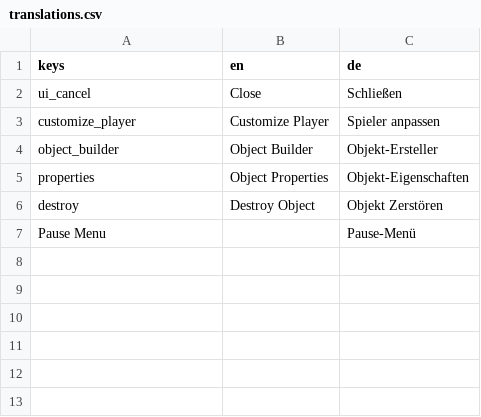
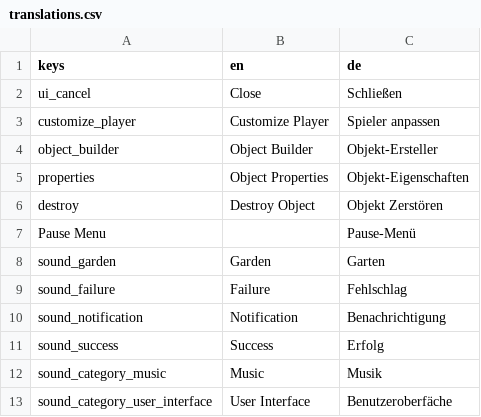
Before and after one commit to gb2dev/CraftMoon, a CSV file: translations.csv, drawn as a sheet; the diff names each change by its address in the sheet, - before the commit and + after, or states it on an @@ line.

```diff
--- a/translations.csv
+++ b/translations.csv
+row 8: sound_garden | Garden | Garten
+row 9: sound_failure | Failure | Fehlschlag
+row 10: sound_notification | Notification | Benachrichtigung
+row 11: sound_success | Success | Erfolg
+row 12: sound_category_music | Music | Musik
+row 13: sound_category_user_interface | User Interface | Benutzeroberfäche
```
Also changed, not shown: 38 other files.
